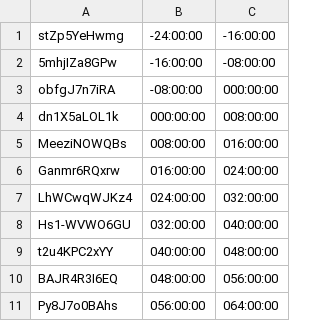
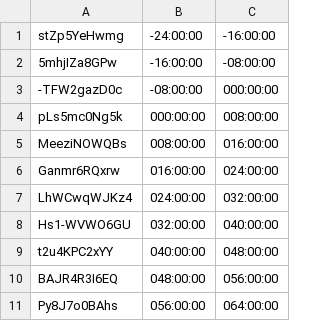
Before and after one commit to bfeist/Apollo_11, a CSV file: _website/_webroot/11alpha/indexes/videoURLData.csv, drawn as a sheet; only a part is shown.

```diff
--- a/_website/_webroot/11alpha/indexes/videoURLData.csv
+++ b/_website/_webroot/11alpha/indexes/videoURLData.csv
@@ -2,4 +2,4 @@
 5mhjIZa8GPw|-16:00:00|-08:00:00
-obfgJ7n7iRA|-08:00:00|000:00:00
-dn1X5aLOL1k|000:00:00|008:00:00
+-TFW2gazD0c|-08:00:00|000:00:00
+pLs5mc0Ng5k|000:00:00|008:00:00
 MeeziNOWQBs|008:00:00|016:00:00
```
Also changed, not shown: _website/_webroot/11alpha/indexes/videoSegmentData.csv, 1 other file.
